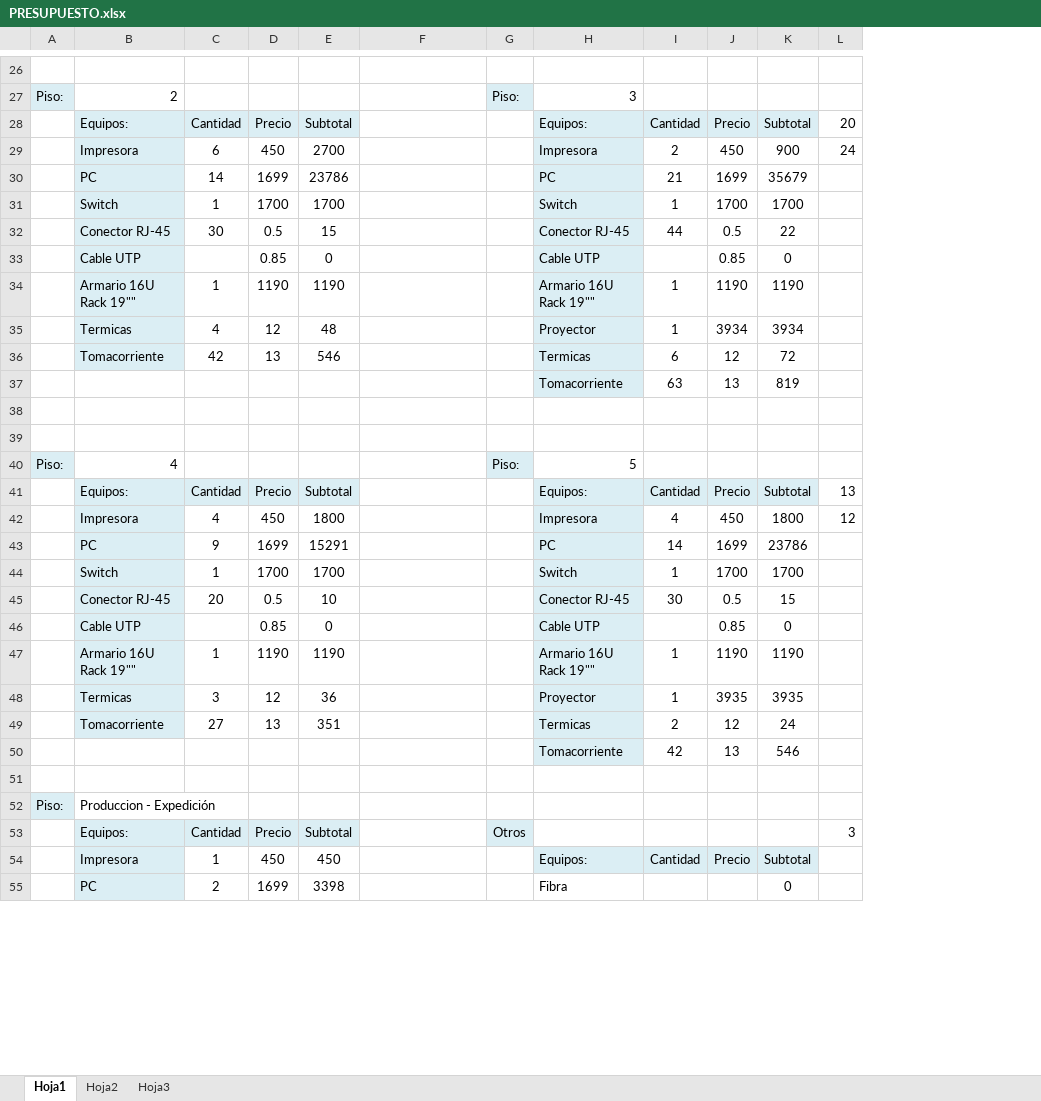
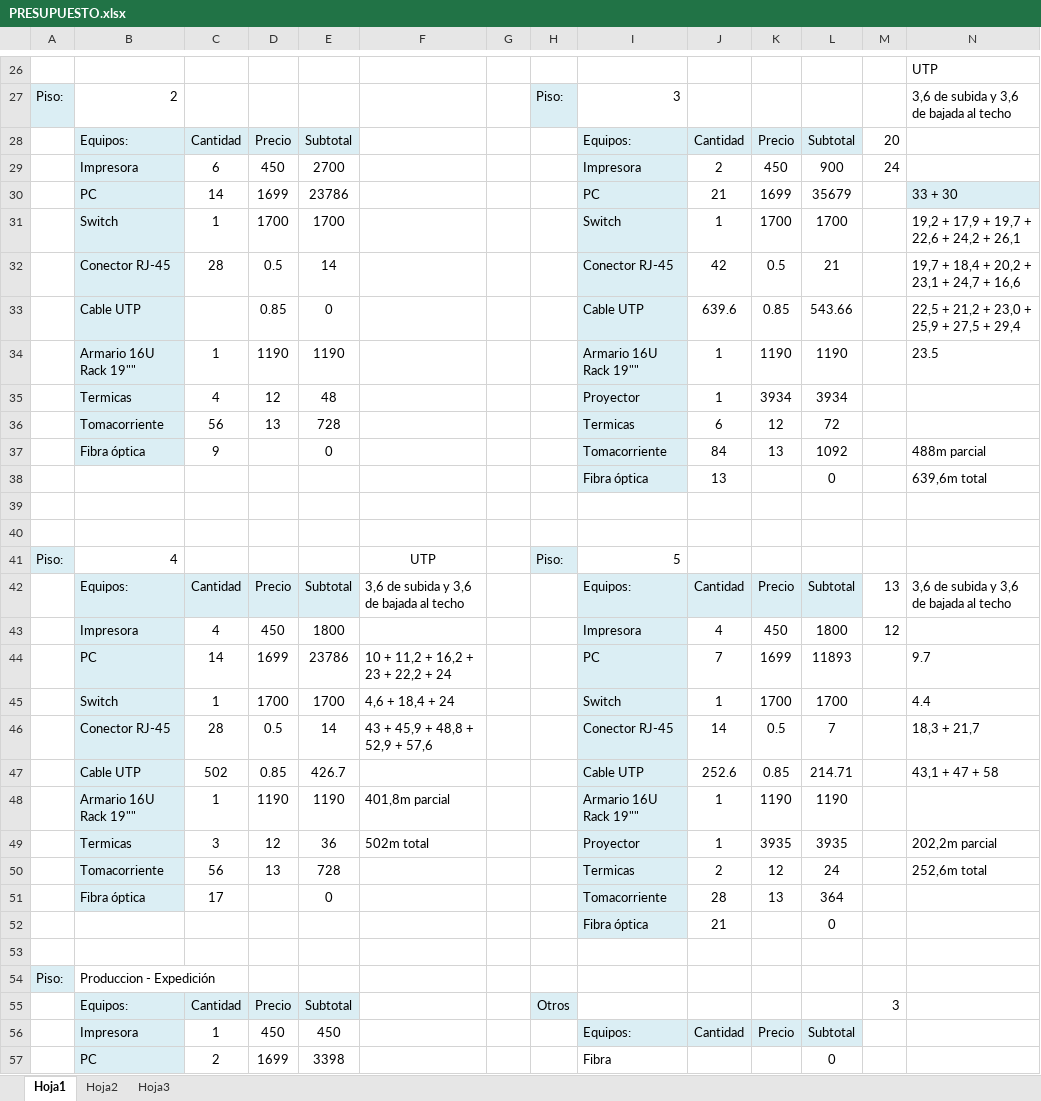
Before and after one commit to xipone/adm-recursos-2012, an Excel workbook: CABLEADO ESTRUCTURADO/PRESUPUESTO.xlsx, sheet Hoja1, drawn as a sheet; only a part is shown, gaps mark what is left out; values as stored, in another font and other column widths than the file's, no borders; removed rows and columns are numbered as before the commit, all else as after; the diff covers the shown part only; the diff names each change by its address in the sheet, - before the commit and + after, or states it on an @@ line.

Commit message:
Actualizo el presupuesto y consumo. Subo el cableado de red del 3º, 4º y 5º piso y del edificio de Producción y Expedición.

```diff
--- a/CABLEADO ESTRUCTURADO/PRESUPUESTO.xlsx (sheet Hoja1)
+++ b/CABLEADO ESTRUCTURADO/PRESUPUESTO.xlsx (sheet Hoja1)
+column G, empty
+column N, rows 26-34: UTP | 3,6 de subida y 3,6 de bajada al techo |  |  | 33 + 30 | 19,2 + 17,9 + 19,7 + 22,6 + 24,2 + 26,1 | 19,7 + 18,4 + 20,2 + 23,1 + 24,7 + 16,6 | 22,5 + 21,2 + 23,0 + 25,9 + 27,5 + 29,4 | 23.5; row 42: 3,6 de subida y 3,6 de bajada al techo; row 45: 4.4; rows 49-50: 202,2m parcial | 252,6m total
-C32: 30
+C32: 28
-E32: 15
+E32: 14
-J32: 44
+J32: 42
-L32: 22
+L32: 21
-J33: (empty)
+J33: 639.6
-L33: 0
+L33: 543.66
-C36: 42
+C36: 56
-E36: 546
+E36: 728
-row 37:  |  |  |  |  |  |  | Tomacorriente | 63 | 13 | 819
+row 37:  | Fibra óptica | 9 |  | 0 |  |  |  | Tomacorriente | 84 | 13 | 1092 |  | 488m parcial
+row 38:  |  |  |  |  |  |  |  | Fibra óptica | 13 |  | 0 |  | 639,6m total
-F41: (empty)
+F41: UTP
-F42: (empty)
+F42: 3,6 de subida y 3,6 de bajada al techo
-row 43:  | PC | 9 | 1699 | 15291 |  |  | PC | 14 | 1699 | 23786
+row 44:  | PC | 14 | 1699 | 23786 | 10 + 11,2 + 16,2 + 23 + 22,2 + 24 |  |  | PC | 7 | 1699 | 11893 |  | 9.7
-F45: (empty)
+F45: 4,6 + 18,4 + 24
-row 45:  | Conector RJ-45 | 20 | 0.5 | 10 |  |  | Conector RJ-45 | 30 | 0.5 | 15
-row 46:  | Cable UTP |  | 0.85 | 0 |  |  | Cable UTP |  | 0.85 | 0
+row 46:  | Conector RJ-45 | 28 | 0.5 | 14 | 43 + 45,9 + 48,8 + 52,9 + 57,6 |  |  | Conector RJ-45 | 14 | 0.5 | 7 |  | 18,3 + 21,7
+row 47:  | Cable UTP | 502 | 0.85 | 426.7 |  |  |  | Cable UTP | 252.6 | 0.85 | 214.71 |  | 43,1 + 47 + 58
-F48: (empty)
+F48: 401,8m parcial
-F49: (empty)
+F49: 502m total
-C50: 27
+C50: 56
-E50: 351
+E50: 728
-row 50:  |  |  |  |  |  |  | Tomacorriente | 42 | 13 | 546
+row 51:  | Fibra óptica | 17 |  | 0 |  |  |  | Tomacorriente | 28 | 13 | 364
+row 52:  |  |  |  |  |  |  |  | Fibra óptica | 21 |  | 0
```
Also changed, not shown: 6 added rows, 6 removed rows, 34 edited cells and cell formats elsewhere in this sheet, formulas that keep their value, CABLEADO ESTRUCTURADO/Consumo.xlsx, 1 other file.
